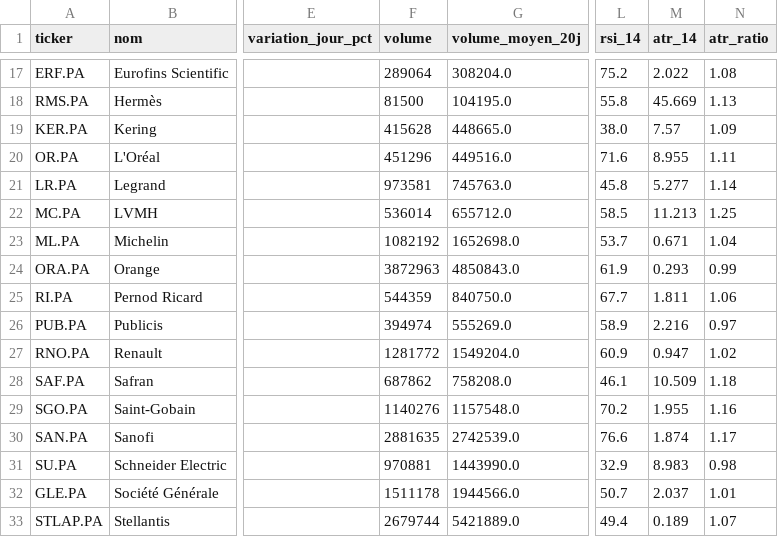
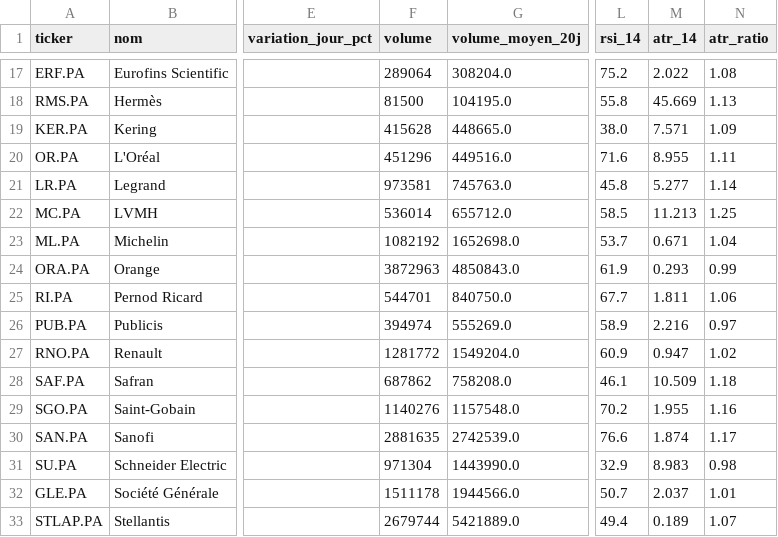
Before and after one commit to Mattaranka/pea-scannerV2.06, a CSV file: data/history/2026-11-09.csv, drawn as a sheet; only a part is shown, gaps mark what is left out; the diff covers the shown part only; the diff names each change by its address in the sheet, - before the commit and + after, or states it on an @@ line.

```diff
--- a/data/history/2026-11-09.csv
+++ b/data/history/2026-11-09.csv
-M19 (atr_14): 7.57
+M19 (atr_14): 7.571
-F25 (volume): 544359
+F25 (volume): 544701
-F31 (volume): 970881
+F31 (volume): 971304
```
Also changed, not shown: 16 edited cells elsewhere in this file, data/scan_results.csv, 1 other file.
